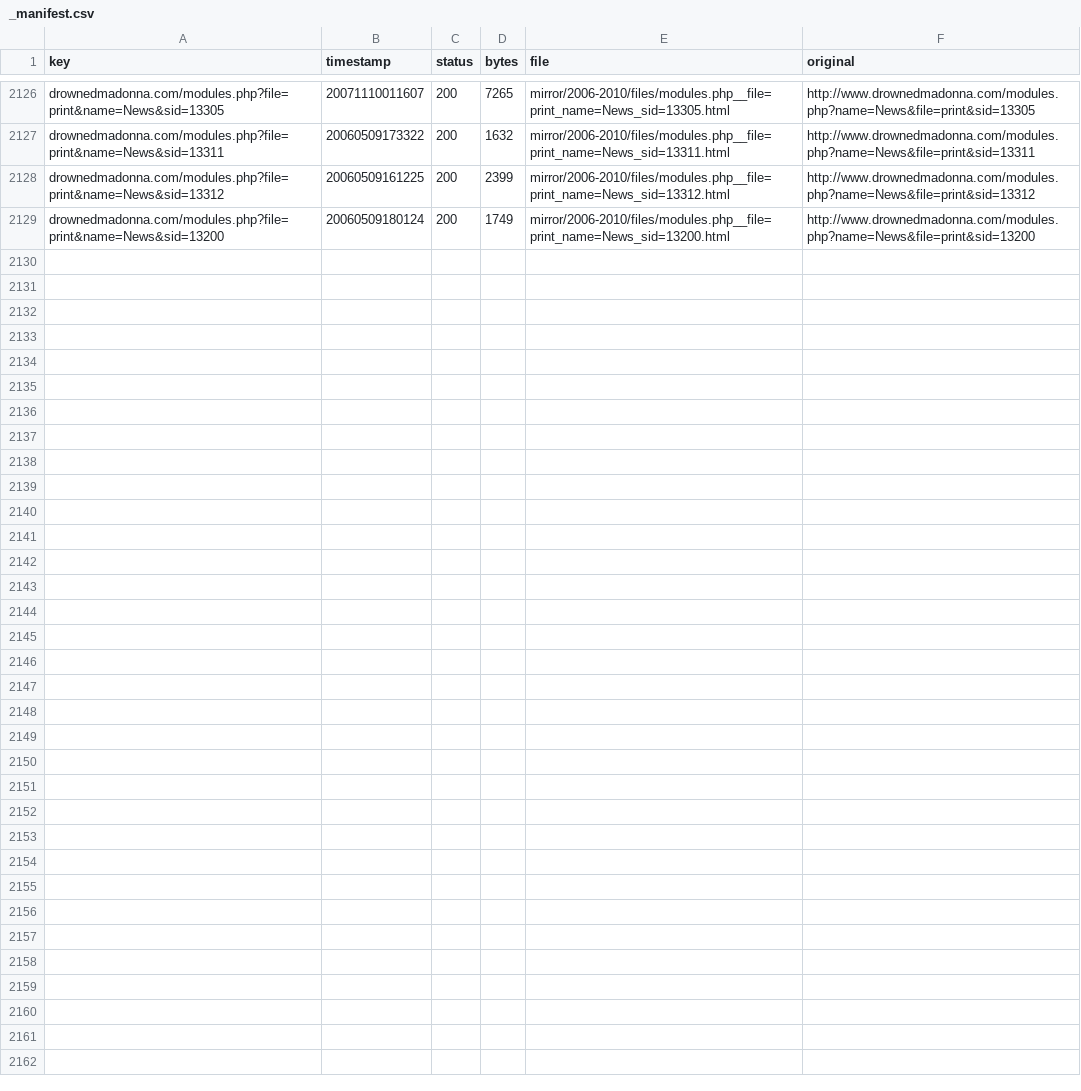
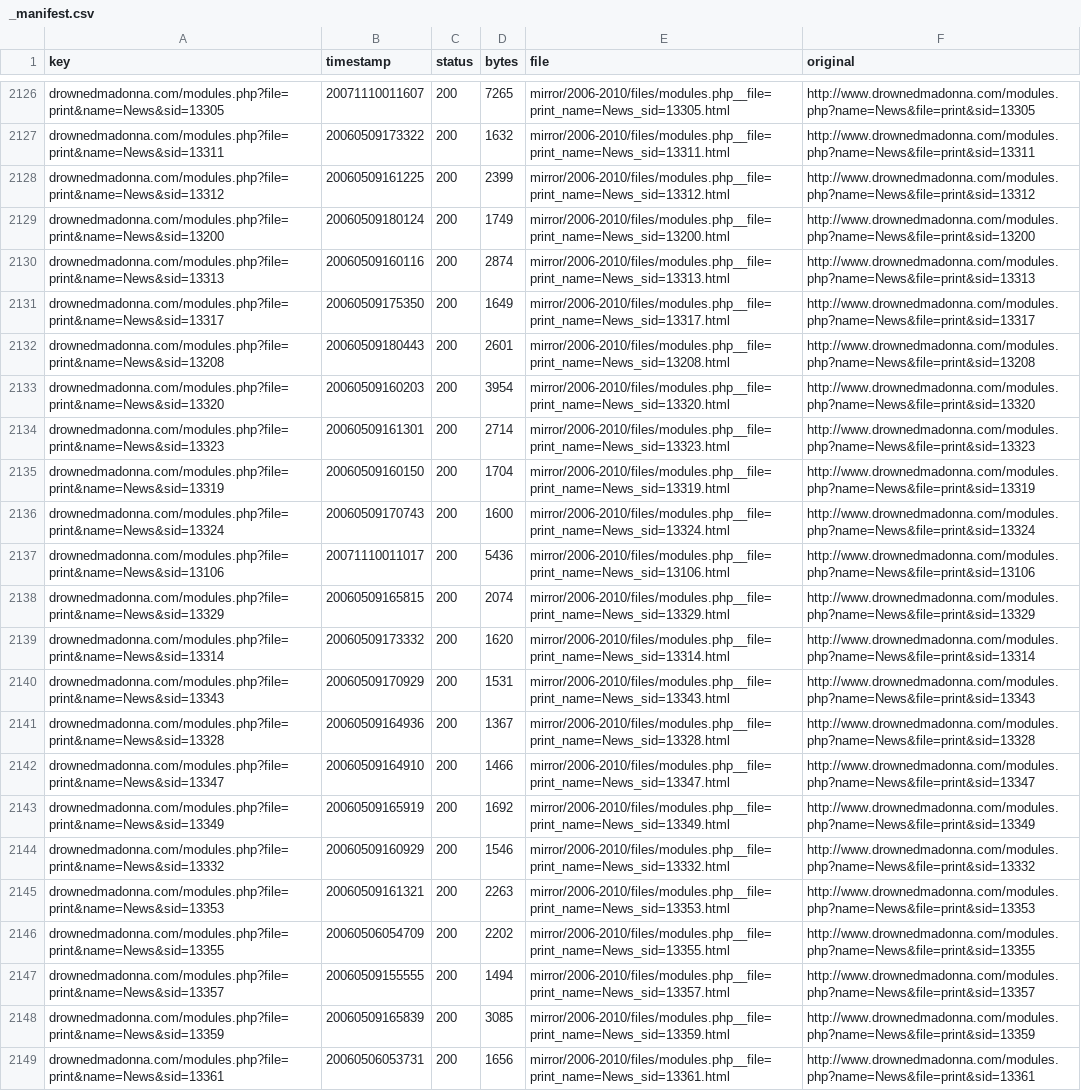
Before and after one commit to giampierofiorelli/drownedmadonna-archive, a CSV file: mirror/2006-2010/_manifest.csv, drawn as a sheet; only a part is shown, gaps mark what is left out; the diff names each change by its address in the sheet, - before the commit and + after, or states it on an @@ line.

```diff
--- a/mirror/2006-2010/_manifest.csv
+++ b/mirror/2006-2010/_manifest.csv
+row 2130: drownedmadonna.com/modules.php?file=print&name=News&sid=13313 | 20060509160116 | 200 | 2874 | mirror/2006-2010/files/modules.php__file=print_name=News_sid=13313.html | http://www.drownedmadonna.com/modules.php?name=News&file=print&sid=13313
+row 2131: drownedmadonna.com/modules.php?file=print&name=News&sid=13317 | 20060509175350 | 200 | 1649 | mirror/2006-2010/files/modules.php__file=print_name=News_sid=13317.html | http://www.drownedmadonna.com/modules.php?name=News&file=print&sid=13317
+row 2132: drownedmadonna.com/modules.php?file=print&name=News&sid=13208 | 20060509180443 | 200 | 2601 | mirror/2006-2010/files/modules.php__file=print_name=News_sid=13208.html | http://www.drownedmadonna.com/modules.php?name=News&file=print&sid=13208
+row 2133: drownedmadonna.com/modules.php?file=print&name=News&sid=13320 | 20060509160203 | 200 | 3954 | mirror/2006-2010/files/modules.php__file=print_name=News_sid=13320.html | http://www.drownedmadonna.com/modules.php?name=News&file=print&sid=13320
+row 2134: drownedmadonna.com/modules.php?file=print&name=News&sid=13323 | 20060509161301 | 200 | 2714 | mirror/2006-2010/files/modules.php__file=print_name=News_sid=13323.html | http://www.drownedmadonna.com/modules.php?name=News&file=print&sid=13323
+row 2135: drownedmadonna.com/modules.php?file=print&name=News&sid=13319 | 20060509160150 | 200 | 1704 | mirror/2006-2010/files/modules.php__file=print_name=News_sid=13319.html | http://www.drownedmadonna.com/modules.php?name=News&file=print&sid=13319
+row 2136: drownedmadonna.com/modules.php?file=print&name=News&sid=13324 | 20060509170743 | 200 | 1600 | mirror/2006-2010/files/modules.php__file=print_name=News_sid=13324.html | http://www.drownedmadonna.com/modules.php?name=News&file=print&sid=13324
+row 2137: drownedmadonna.com/modules.php?file=print&name=News&sid=13106 | 20071110011017 | 200 | 5436 | mirror/2006-2010/files/modules.php__file=print_name=News_sid=13106.html | http://www.drownedmadonna.com/modules.php?name=News&file=print&sid=13106
+row 2138: drownedmadonna.com/modules.php?file=print&name=News&sid=13329 | 20060509165815 | 200 | 2074 | mirror/2006-2010/files/modules.php__file=print_name=News_sid=13329.html | http://www.drownedmadonna.com/modules.php?name=News&file=print&sid=13329
+row 2139: drownedmadonna.com/modules.php?file=print&name=News&sid=13314 | 20060509173332 | 200 | 1620 | mirror/2006-2010/files/modules.php__file=print_name=News_sid=13314.html | http://www.drownedmadonna.com/modules.php?name=News&file=print&sid=13314
+row 2140: drownedmadonna.com/modules.php?file=print&name=News&sid=13343 | 20060509170929 | 200 | 1531 | mirror/2006-2010/files/modules.php__file=print_name=News_sid=13343.html | http://www.drownedmadonna.com/modules.php?name=News&file=print&sid=13343
+row 2141: drownedmadonna.com/modules.php?file=print&name=News&sid=13328 | 20060509164936 | 200 | 1367 | mirror/2006-2010/files/modules.php__file=print_name=News_sid=13328.html | http://www.drownedmadonna.com/modules.php?name=News&file=print&sid=13328
+row 2142: drownedmadonna.com/modules.php?file=print&name=News&sid=13347 | 20060509164910 | 200 | 1466 | mirror/2006-2010/files/modules.php__file=print_name=News_sid=13347.html | http://www.drownedmadonna.com/modules.php?name=News&file=print&sid=13347
+row 2143: drownedmadonna.com/modules.php?file=print&name=News&sid=13349 | 20060509165919 | 200 | 1692 | mirror/2006-2010/files/modules.php__file=print_name=News_sid=13349.html | http://www.drownedmadonna.com/modules.php?name=News&file=print&sid=13349
+row 2144: drownedmadonna.com/modules.php?file=print&name=News&sid=13332 | 20060509160929 | 200 | 1546 | mirror/2006-2010/files/modules.php__file=print_name=News_sid=13332.html | http://www.drownedmadonna.com/modules.php?name=News&file=print&sid=13332
+row 2145: drownedmadonna.com/modules.php?file=print&name=News&sid=13353 | 20060509161321 | 200 | 2263 | mirror/2006-2010/files/modules.php__file=print_name=News_sid=13353.html | http://www.drownedmadonna.com/modules.php?name=News&file=print&sid=13353
+row 2146: drownedmadonna.com/modules.php?file=print&name=News&sid=13355 | 20060506054709 | 200 | 2202 | mirror/2006-2010/files/modules.php__file=print_name=News_sid=13355.html | http://www.drownedmadonna.com/modules.php?name=News&file=print&sid=13355
+row 2147: drownedmadonna.com/modules.php?file=print&name=News&sid=13357 | 20060509155555 | 200 | 1494 | mirror/2006-2010/files/modules.php__file=print_name=News_sid=13357.html | http://www.drownedmadonna.com/modules.php?name=News&file=print&sid=13357
+row 2148: drownedmadonna.com/modules.php?file=print&name=News&sid=13359 | 20060509165839 | 200 | 3085 | mirror/2006-2010/files/modules.php__file=print_name=News_sid=13359.html | http://www.drownedmadonna.com/modules.php?name=News&file=print&sid=13359
+row 2149: drownedmadonna.com/modules.php?file=print&name=News&sid=13361 | 20060506053731 | 200 | 1656 | mirror/2006-2010/files/modules.php__file=print_name=News_sid=13361.html | http://www.drownedmadonna.com/modules.php?name=News&file=print&sid=13361
```
Also changed, not shown: 21 other files.
